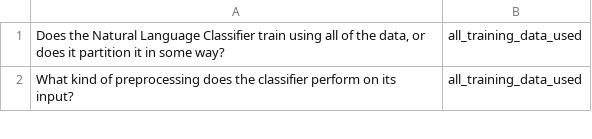
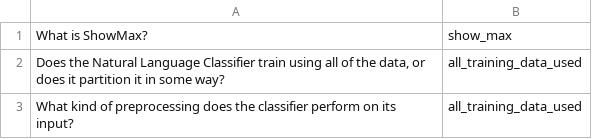
Before and after one commit to l3ok/questions-with-classifier-ega, a CSV file: questions-with-classifier-ega-war/src/main/resources/questions.csv, drawn as a sheet; only a part is shown.

Commit message:
training the classifier with question&answers pertaining to multichoice

```diff
--- a/questions-with-classifier-ega-war/src/main/resources/questions.csv
+++ b/questions-with-classifier-ega-war/src/main/resources/questions.csv
@@ -1 +1,2 @@
+"What is ShowMax?",show_max
 "Does the Natural Language Classifier train using all of the data, or does it partition it in some way?",all_training_data_used
```
Also changed, not shown: questions-with-classifier-ega-war/src/main/resources/answers.csv, 2 other files.
